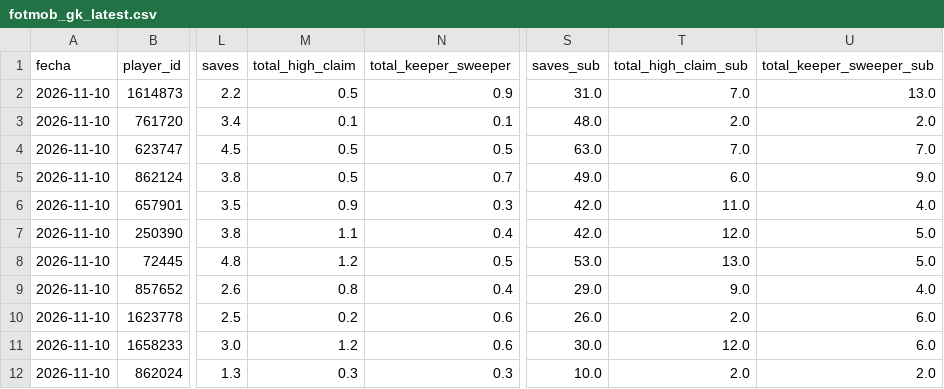
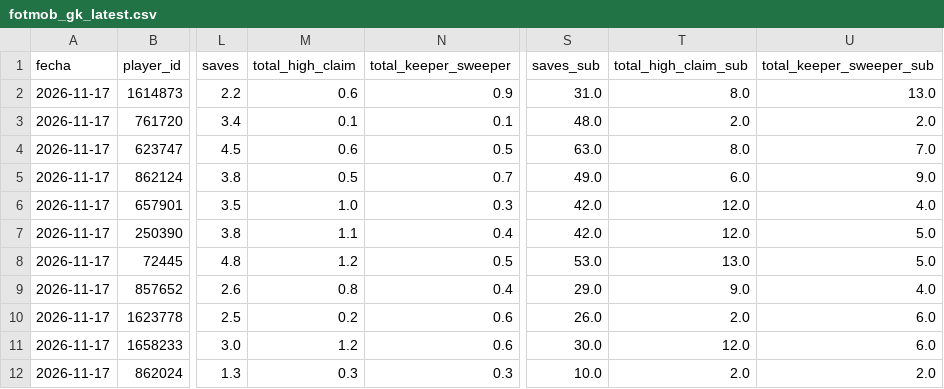
Before and after one commit to ddelgadom89/fotmob-slovakia, a CSV file: data/slovakia/fotmob_gk_latest.csv, drawn as a sheet; only a part is shown, gaps mark what is left out; the diff names each change by its address in the sheet, - before the commit and + after, or states it on an @@ line.

```diff
--- a/data/slovakia/fotmob_gk_latest.csv
+++ b/data/slovakia/fotmob_gk_latest.csv
-A2:A12 (fecha): 2026-11-10
+A2:A12 (fecha): 2026-11-17
-M2 (total_high_claim): 0.5
+M2 (total_high_claim): 0.6
-T2 (total_high_claim_sub): 7.0
+T2 (total_high_claim_sub): 8.0
-M4 (total_high_claim): 0.5
+M4 (total_high_claim): 0.6
-T4 (total_high_claim_sub): 7.0
+T4 (total_high_claim_sub): 8.0
-M6 (total_high_claim): 0.9
+M6 (total_high_claim): 1.0
-T6 (total_high_claim_sub): 11.0
+T6 (total_high_claim_sub): 12.0
```
Also changed, not shown: data/slovakia/fotmob_gk_history.csv.
